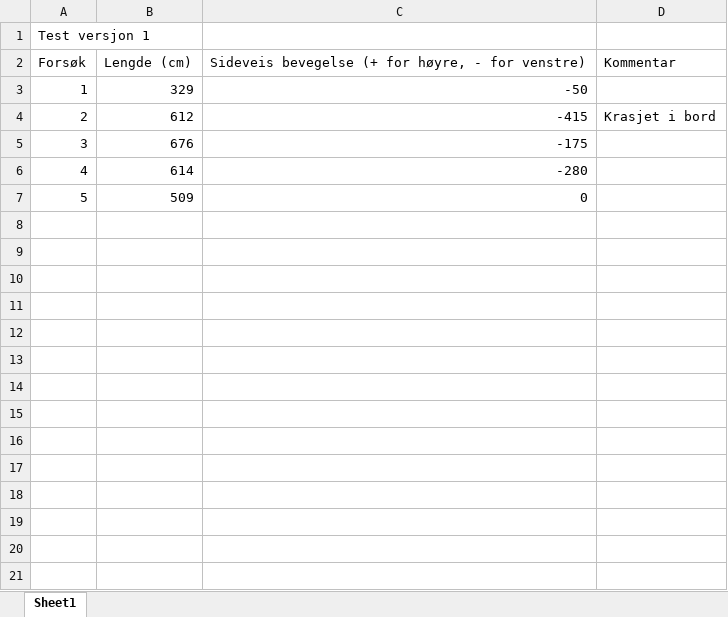
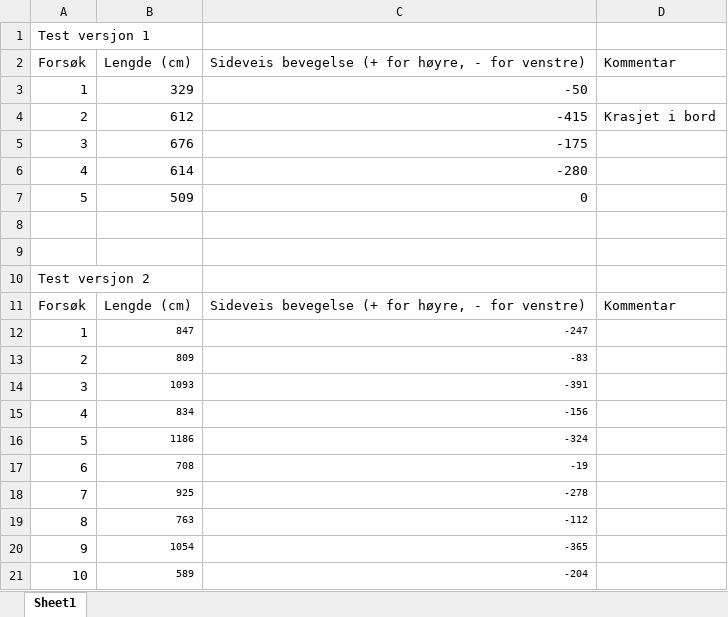
Before and after one commit to olivertiller/KERS-bil, an Excel workbook: Bygg/Testing/Testing.xlsx, sheet Sheet1, drawn as a sheet; values as stored, in another font and other column widths than the file's, no borders; the diff names each change by its address in the sheet, - before the commit and + after, or states it on an @@ line.

```diff
--- a/Bygg/Testing/Testing.xlsx (sheet Sheet1)
+++ b/Bygg/Testing/Testing.xlsx (sheet Sheet1)
+row 8: (empty)
+row 9: (empty)
+row 10: Test versjon 2
+row 11: Forsøk | Lengde (cm) | Sideveis bevegelse (+ for høyre, - for venstre) | Kommentar
+row 12: 1 | 847 | -247
+row 13: 2 | 809 | -83
+row 14: 3 | 1093 | -391
+row 15: 4 | 834 | -156
+row 16: 5 | 1186 | -324
+row 17: 6 | 708 | -19
+row 18: 7 | 925 | -278
+row 19: 8 | 763 | -112
+row 20: 9 | 1054 | -365
+row 21: 10 | 589 | -204
```
Also changed, not shown: 8 other files.
